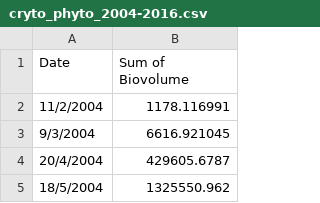
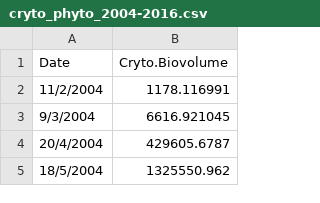
Before and after one commit to arielkoh02/dissertation-loch-leven, a CSV file: data/raw/csv/cryto_phyto_2004-2016.csv, drawn as a sheet; only a part is shown.

Commit message:
cleaning phytoplankton biomass data + plotting

```diff
--- a/data/raw/csv/cryto_phyto_2004-2016.csv
+++ b/data/raw/csv/cryto_phyto_2004-2016.csv
@@ -1,2 +1,2 @@
-Date,Sum of Biovolume
+Date,Cryto.Biovolume
 11/2/2004,1178.116991
```
Also changed, not shown: data/raw/csv/cyano_phyto_2004-2016.csv, data/raw/csv/diatoms_phyto_2004-2016.csv, 2 other files.
